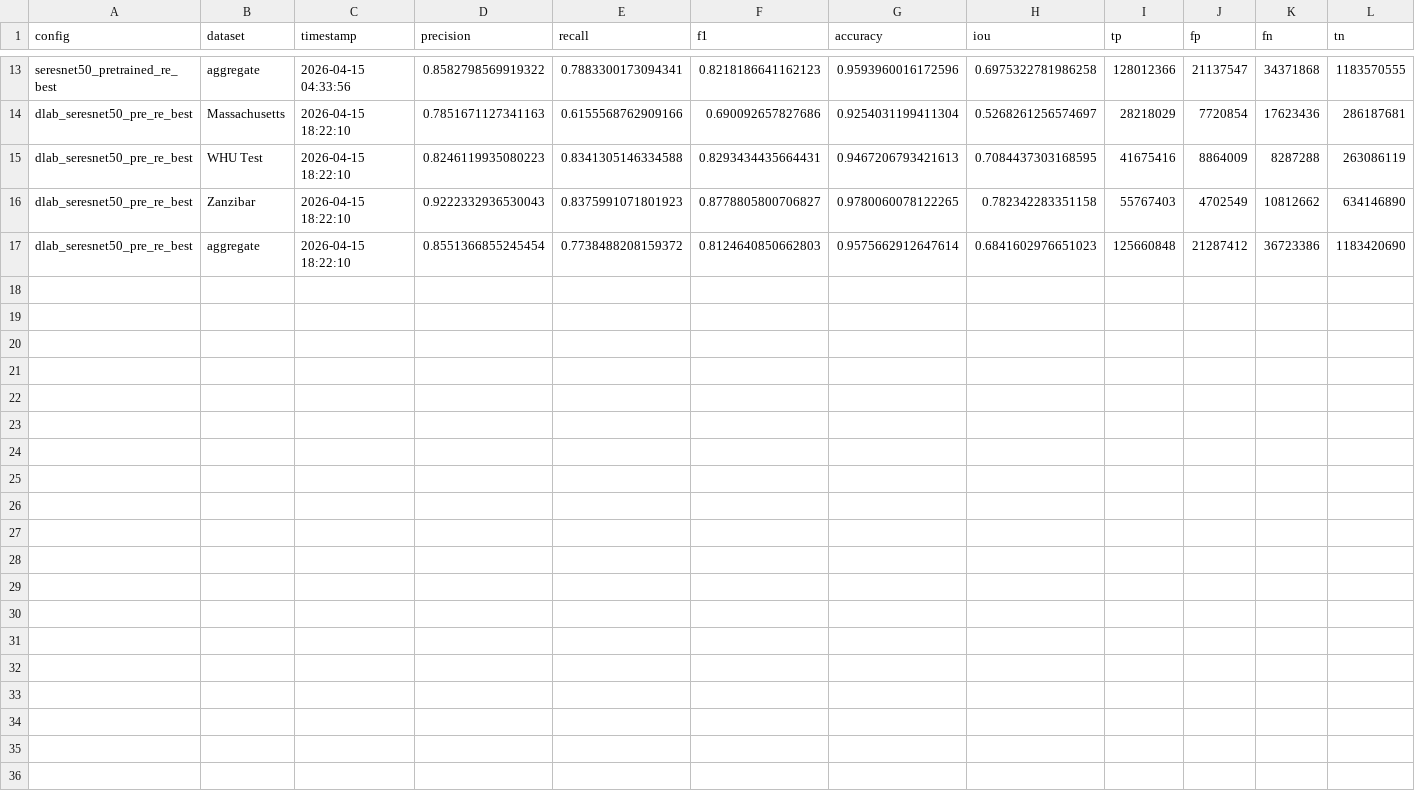
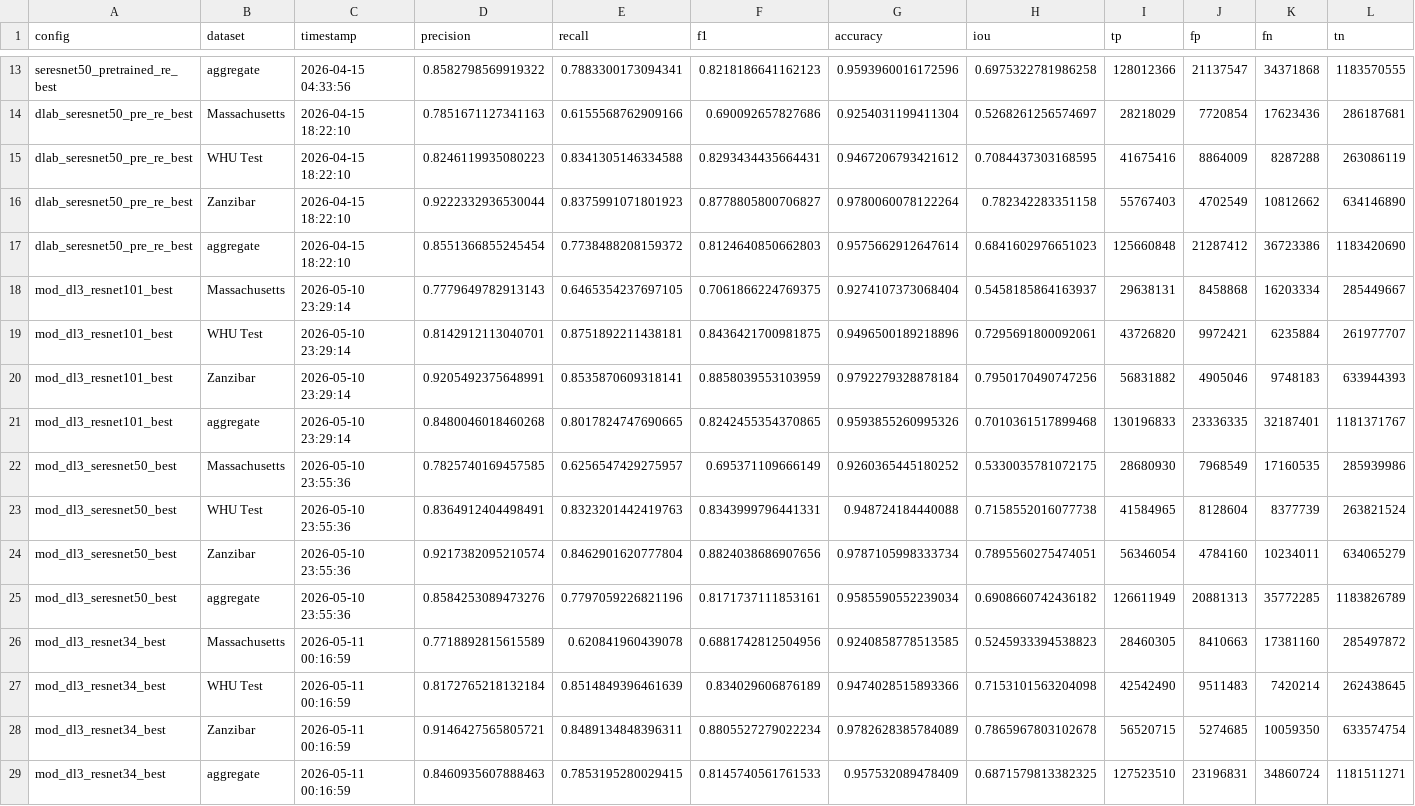
Before and after one commit to MrAI-Rohan/ArielBS, a CSV file: benchmark_results.csv, drawn as a sheet; only a part is shown, gaps mark what is left out.

Commit message:
New Benchmarks

```diff
--- a/benchmark_results.csv
+++ b/benchmark_results.csv
@@ -14,4 +14,16 @@ seresnet50_pretrained_re_best,aggregate,2026-04-15 04:33:56,0.8582798569919322,0
 dlab_seresnet50_pre_re_best,Massachusetts,2026-04-15 18:22:10,0.7851671127341163,0.6155568762909166,0.690092657827686,0.9254031199411304,0.5268261256574697,28218029,7720854,17623436,286187681
-dlab_seresnet50_pre_re_best,WHU Test,2026-04-15 18:22:10,0.8246119935080223,0.8341305146334588,0.8293434435664431,0.9467206793421613,0.7084437303168595,41675416,8864009,8287288,263086119
-dlab_seresnet50_pre_re_best,Zanzibar,2026-04-15 18:22:10,0.9222332936530043,0.8375991071801923,0.8778805800706827,0.9780060078122265,0.782342283351158,55767403,4702549,10812662,634146890
+dlab_seresnet50_pre_re_best,WHU Test,2026-04-15 18:22:10,0.8246119935080223,0.8341305146334588,0.8293434435664431,0.9467206793421612,0.7084437303168595,41675416,8864009,8287288,263086119
+dlab_seresnet50_pre_re_best,Zanzibar,2026-04-15 18:22:10,0.9222332936530044,0.8375991071801923,0.8778805800706827,0.9780060078122264,0.782342283351158,55767403,4702549,10812662,634146890
 dlab_seresnet50_pre_re_best,aggregate,2026-04-15 18:22:10,0.8551366855245454,0.7738488208159372,0.8124640850662803,0.9575662912647614,0.6841602976651023,125660848,21287412,36723386,1183420690
+mod_dl3_resnet101_best,Massachusetts,2026-05-10 23:29:14,0.7779649782913143,0.6465354237697105,0.7061866224769375,0.9274107373068404,0.5458185864163937,29638131,8458868,16203334,285449667
+mod_dl3_resnet101_best,WHU Test,2026-05-10 23:29:14,0.8142912113040701,0.8751892211438181,0.8436421700981875,0.9496500189218896,0.7295691800092061,43726820,9972421,6235884,261977707
+mod_dl3_resnet101_best,Zanzibar,2026-05-10 23:29:14,0.9205492375648991,0.8535870609318141,0.8858039553103959,0.9792279328878184,0.7950170490747256,56831882,4905046,9748183,633944393
+mod_dl3_resnet101_best,aggregate,2026-05-10 23:29:14,0.8480046018460268,0.8017824747690665,0.8242455354370865,0.9593855260995326,0.7010361517899468,130196833,23336335,32187401,1181371767
+mod_dl3_seresnet50_best,Massachusetts,2026-05-10 23:55:36,0.7825740169457585,0.6256547429275957,0.695371109666149,0.9260365445180252,0.5330035781072175,28680930,7968549,17160535,285939986
+mod_dl3_seresnet50_best,WHU Test,2026-05-10 23:55:36,0.8364912404498491,0.8323201442419763,0.8343999796441331,0.948724184440088,0.7158552016077738,41584965,8128604,8377739,263821524
+mod_dl3_seresnet50_best,Zanzibar,2026-05-10 23:55:36,0.9217382095210574,0.8462901620777804,0.8824038686907656,0.9787105998333734,0.7895560275474051,56346054,4784160,10234011,634065279
+mod_dl3_seresnet50_best,aggregate,2026-05-10 23:55:36,0.8584253089473276,0.7797059226821196,0.8171737111853161,0.9585590552239034,0.6908660742436182,126611949,20881313,35772285,1183826789
+mod_dl3_resnet34_best,Massachusetts,2026-05-11 00:16:59,0.7718892815615589,0.620841960439078,0.6881742812504956,0.9240858778513585,0.5245933394538823,28460305,8410663,17381160,285497872
+mod_dl3_resnet34_best,WHU Test,2026-05-11 00:16:59,0.8172765218132184,0.8514849396461639,0.834029606876189,0.9474028515893366,0.7153101563204098,42542490,9511483,7420214,262438645
+mod_dl3_resnet34_best,Zanzibar,2026-05-11 00:16:59,0.9146427565805721,0.8489134848396311,0.8805527279022234,0.9782628385784089,0.7865967803102678,56520715,5274685,10059350,633574754
+mod_dl3_resnet34_best,aggregate,2026-05-11 00:16:59,0.8460935607888463,0.7853195280029415,0.8145740561761533,0.957532089478409,0.6871579813382325,127523510,23196831,34860724,1181511271
```
Also changed, not shown: 1 other file.
